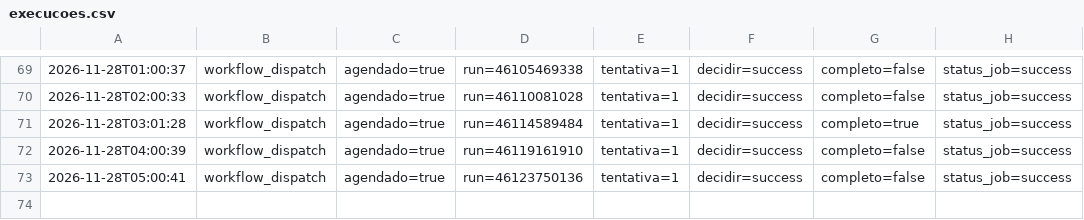
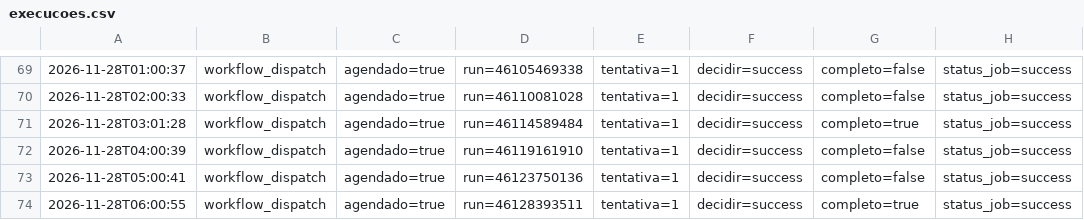
Before and after one commit to EduardoAzevedoo/rio-doce-monitor, a CSV file: data/execucoes.csv, drawn as a sheet; only a part is shown, gaps mark what is left out; the diff names each change by its address in the sheet, - before the commit and + after, or states it on an @@ line.

```diff
--- a/data/execucoes.csv
+++ b/data/execucoes.csv
+row 74: 2026-11-28T06:00:55 | workflow_dispatch | agendado=true | run=46128393511 | tentativa=1 | decidir=success | completo=true | status_job=success
```
Also changed, not shown: data/leituras_gv.csv, data/previsoes.csv, 1 other file.
